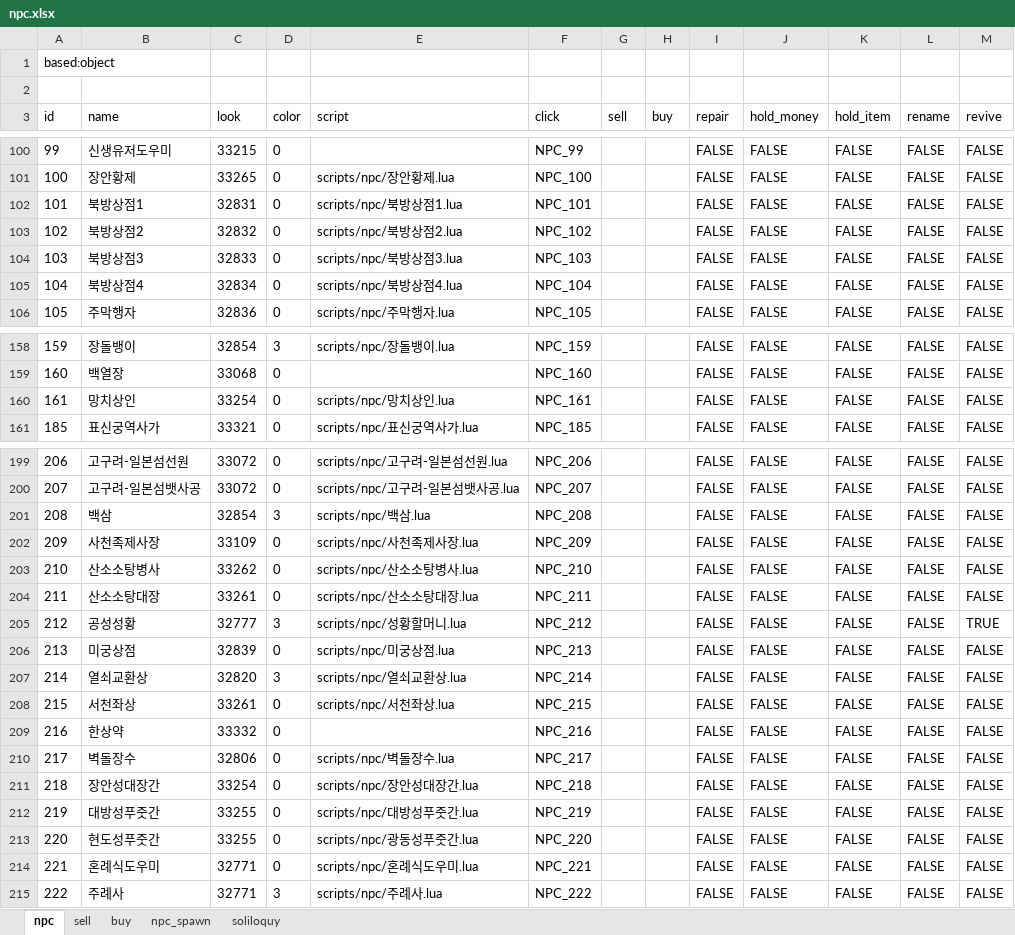
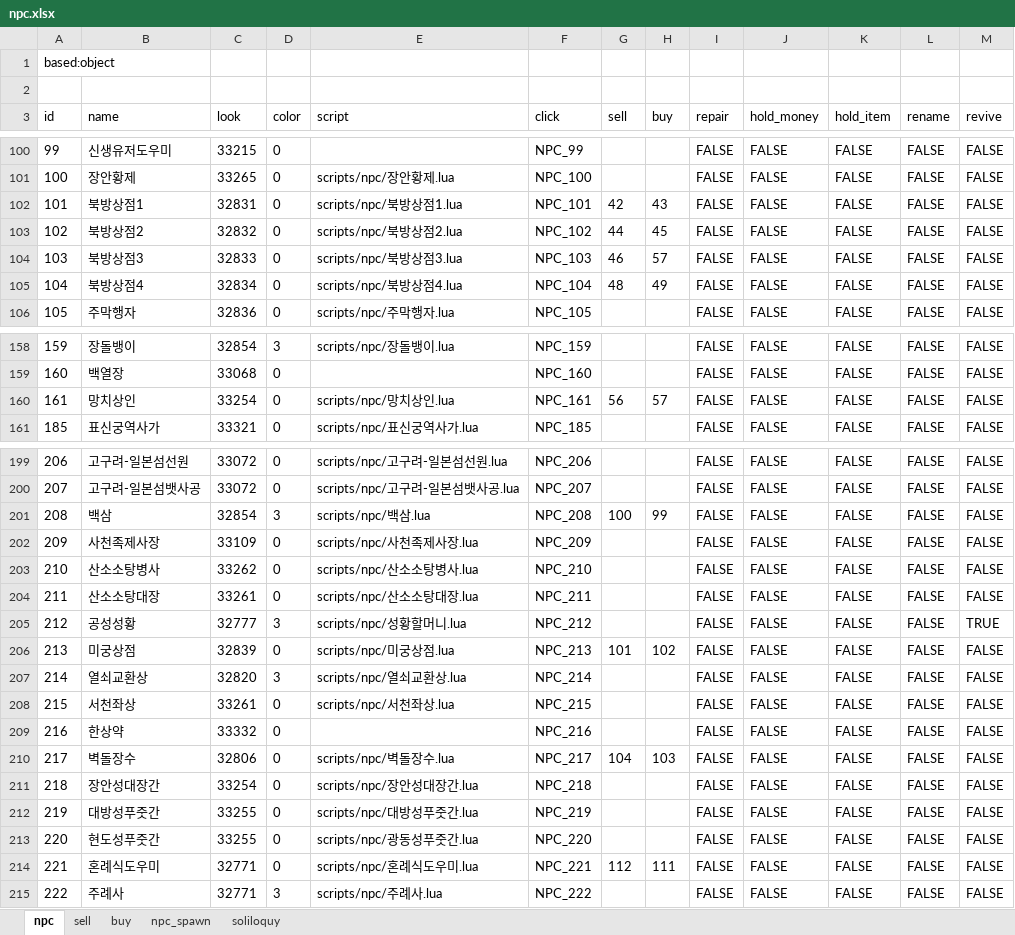
Before and after one commit to boyism80/fb, an Excel workbook: resources/table/npc.xlsx, sheet npc, drawn as a sheet; only a part is shown, gaps mark what is left out; values as stored, in another font and other column widths than the file's, no borders; the diff covers the shown part only; the diff names each change by its address in the sheet, - before the commit and + after, or states it on an @@ line.

```diff
--- a/resources/table/npc.xlsx (sheet npc)
+++ b/resources/table/npc.xlsx (sheet npc)
-G102 (sell): (empty)
+G102 (sell): 42
-H102 (buy): (empty)
+H102 (buy): 43
-G103 (sell): (empty)
+G103 (sell): 44
-H103 (buy): (empty)
+H103 (buy): 45
-G104 (sell): (empty)
+G104 (sell): 46
-H104 (buy): (empty)
+H104 (buy): 57
-G105 (sell): (empty)
+G105 (sell): 48
-H105 (buy): (empty)
+H105 (buy): 49
-G160 (sell): (empty)
+G160 (sell): 56
-H160 (buy): (empty)
+H160 (buy): 57
-G201 (sell): (empty)
+G201 (sell): 100
-H201 (buy): (empty)
+H201 (buy): 99
-G206 (sell): (empty)
+G206 (sell): 101
-H206 (buy): (empty)
+H206 (buy): 102
-G210 (sell): (empty)
+G210 (sell): 104
-H210 (buy): (empty)
+H210 (buy): 103
-G214 (sell): (empty)
+G214 (sell): 112
-H214 (buy): (empty)
+H214 (buy): 111
```
Also changed, not shown: 22 edited cells elsewhere in this sheet, 21 other files.
